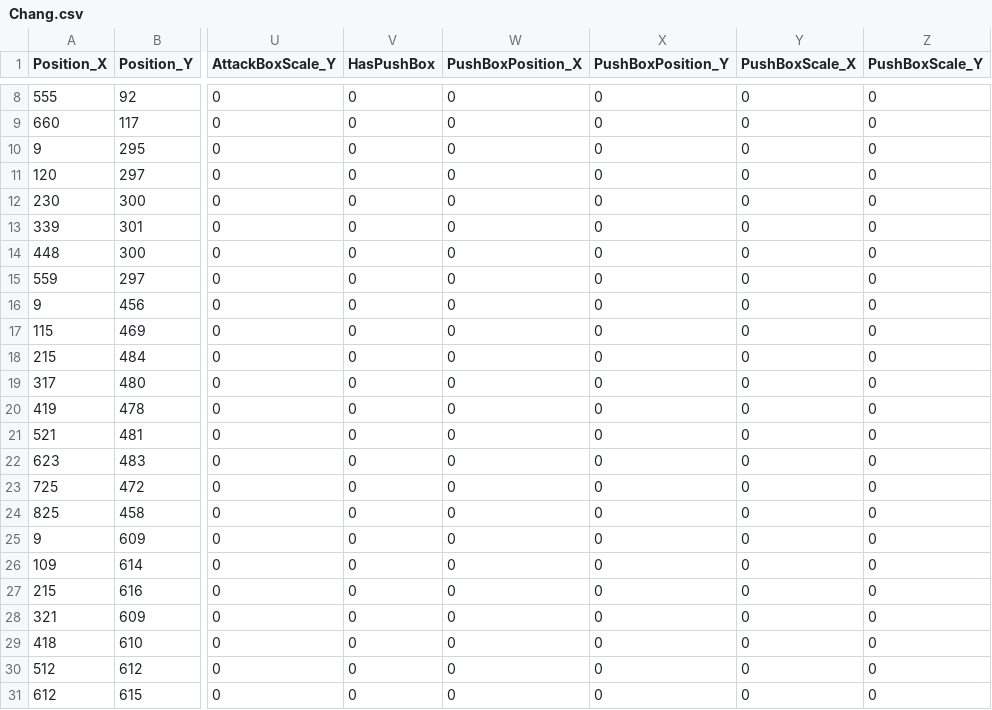
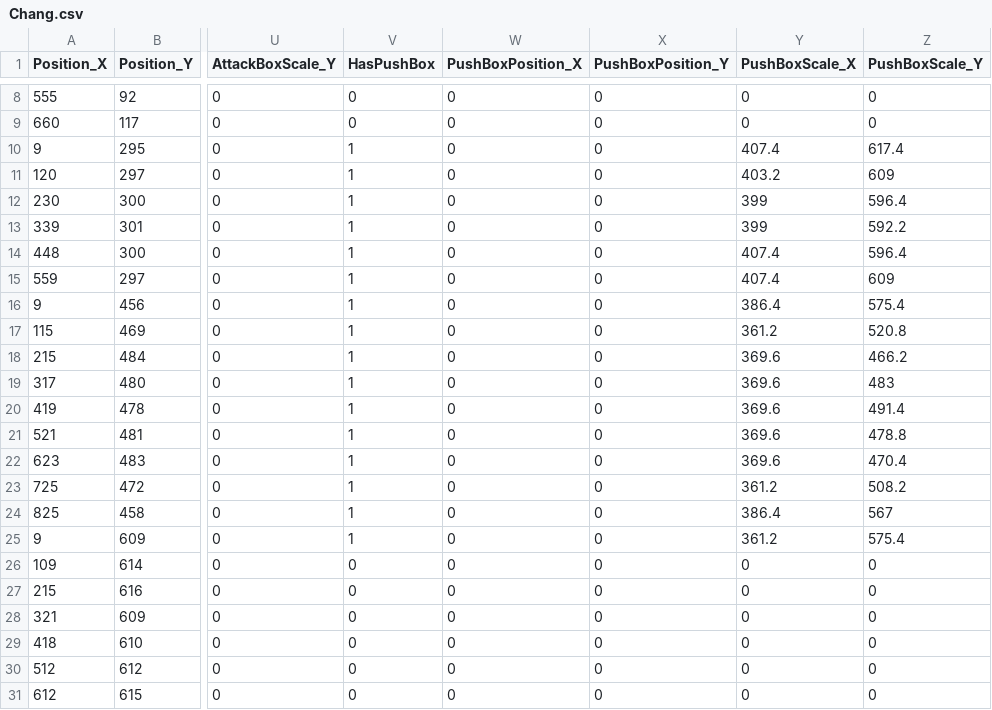
Before and after one commit to JinwookChei/TheKingOfFighters, a CSV file: ContentsResource/Chang.csv, drawn as a sheet; only a part is shown, gaps mark what is left out; the diff names each change by its address in the sheet, - before the commit and + after, or states it on an @@ line.

```diff
--- a/ContentsResource/Chang.csv
+++ b/ContentsResource/Chang.csv
-V10:V25 (HasPushBox): 0
+V10:V25 (HasPushBox): 1
-Y10 (PushBoxScale_X): 0
+Y10 (PushBoxScale_X): 407.4
-Z10 (PushBoxScale_Y): 0
+Z10 (PushBoxScale_Y): 617.4
-Y11 (PushBoxScale_X): 0
+Y11 (PushBoxScale_X): 403.2
-Z11 (PushBoxScale_Y): 0
+Z11 (PushBoxScale_Y): 609
-Y12:Y13 (PushBoxScale_X): 0
+Y12:Y13 (PushBoxScale_X): 399
-Z12 (PushBoxScale_Y): 0
+Z12 (PushBoxScale_Y): 596.4
-Z13 (PushBoxScale_Y): 0
+Z13 (PushBoxScale_Y): 592.2
-Y14:Y15 (PushBoxScale_X): 0
+Y14:Y15 (PushBoxScale_X): 407.4
-Z14 (PushBoxScale_Y): 0
+Z14 (PushBoxScale_Y): 596.4
-Z15 (PushBoxScale_Y): 0
+Z15 (PushBoxScale_Y): 609
-Y16 (PushBoxScale_X): 0
+Y16 (PushBoxScale_X): 386.4
-Z16 (PushBoxScale_Y): 0
+Z16 (PushBoxScale_Y): 575.4
-Y17 (PushBoxScale_X): 0
+Y17 (PushBoxScale_X): 361.2
-Z17 (PushBoxScale_Y): 0
+Z17 (PushBoxScale_Y): 520.8
-Y18:Y22 (PushBoxScale_X): 0
+Y18:Y22 (PushBoxScale_X): 369.6
-Z18 (PushBoxScale_Y): 0
+Z18 (PushBoxScale_Y): 466.2
-Z19 (PushBoxScale_Y): 0
+Z19 (PushBoxScale_Y): 483
-Z20 (PushBoxScale_Y): 0
+Z20 (PushBoxScale_Y): 491.4
-Z21 (PushBoxScale_Y): 0
+Z21 (PushBoxScale_Y): 478.8
-Z22 (PushBoxScale_Y): 0
+Z22 (PushBoxScale_Y): 470.4
-Y23 (PushBoxScale_X): 0
+Y23 (PushBoxScale_X): 361.2
-Z23 (PushBoxScale_Y): 0
+Z23 (PushBoxScale_Y): 508.2
-Y24 (PushBoxScale_X): 0
+Y24 (PushBoxScale_X): 386.4
-Z24 (PushBoxScale_Y): 0
+Z24 (PushBoxScale_Y): 567
-Y25 (PushBoxScale_X): 0
+Y25 (PushBoxScale_X): 361.2
-Z25 (PushBoxScale_Y): 0
+Z25 (PushBoxScale_Y): 575.4
```
Also changed, not shown: ContentsResource/Iori.csv, 14 other files.
